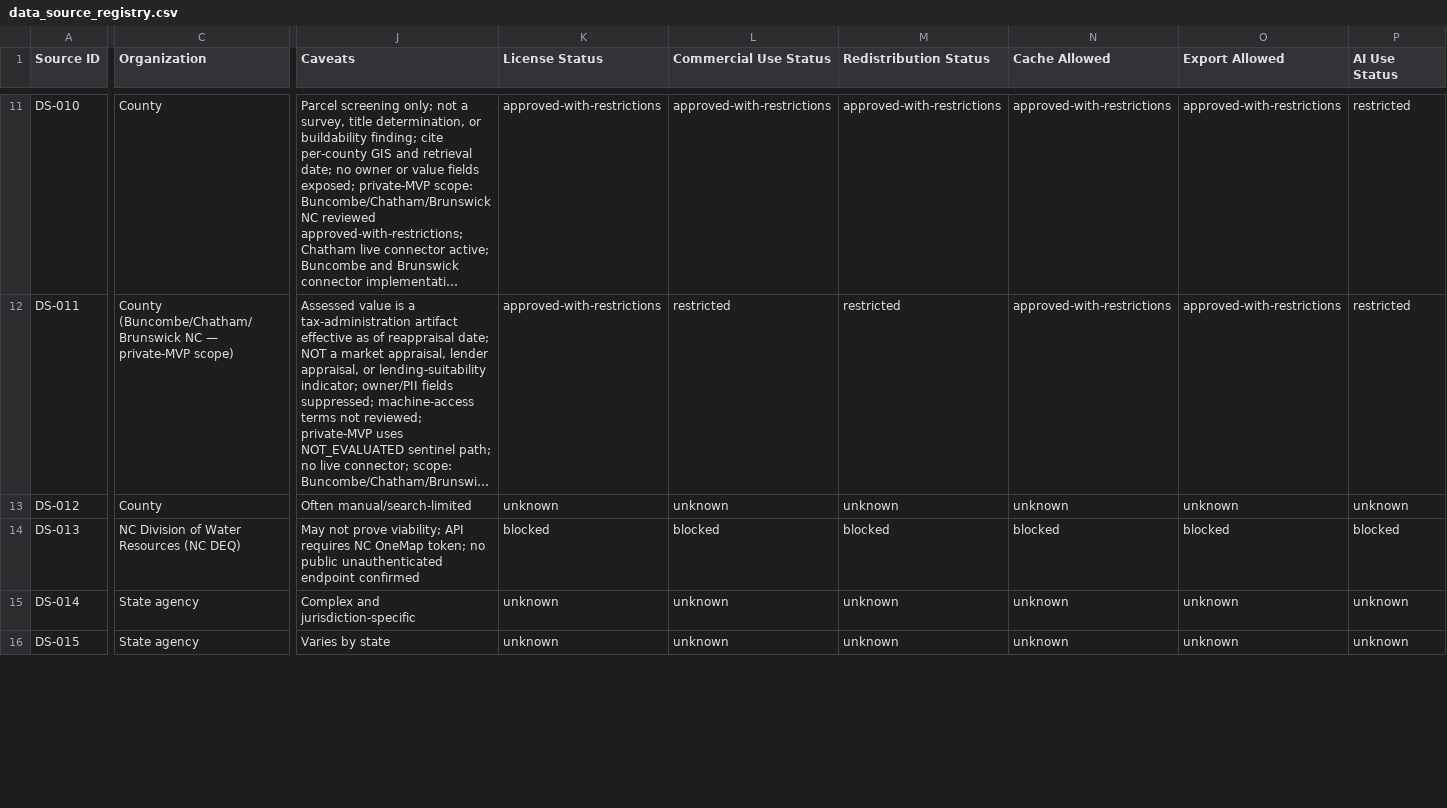
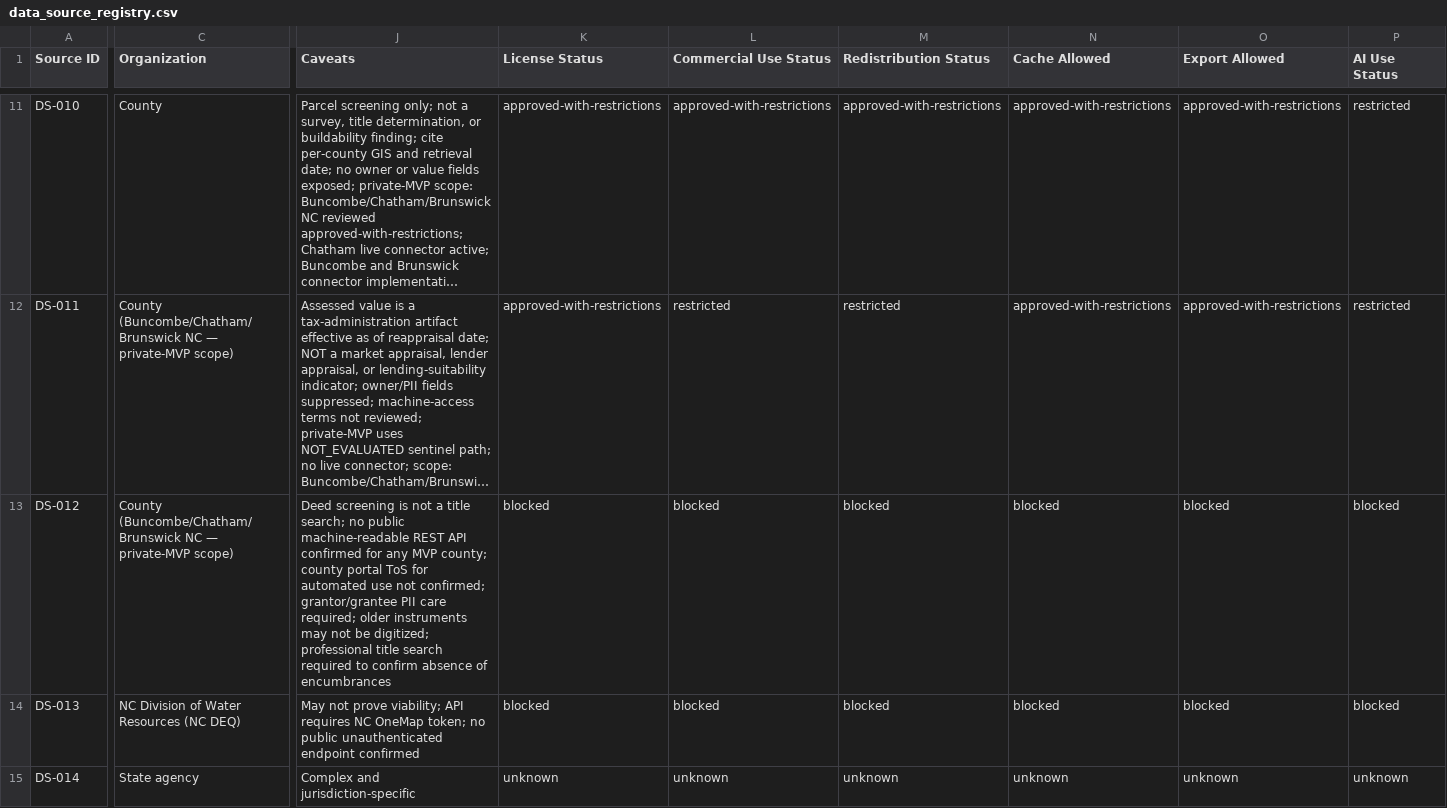
Before and after one commit to benjmcd/land-dd, a CSV file: registers/data_source_registry.csv, drawn as a sheet; only a part is shown, gaps mark what is left out; the shorter side is filled out with more unchanged rows; long unchanged cells end in …; the diff covers the shown part only; the diff names each change by its address in the sheet, - before the commit and + after, or states it on an @@ line.

Commit message:
DS-012 county recorder source review: blocked (no public REST API for NC deed portals)

```diff
--- a/registers/data_source_registry.csv
+++ b/registers/data_source_registry.csv
-C13 (Organization): County
+C13 (Organization): County (Buncombe/Chatham/Brunswick NC — private-MVP scope)
-J13 (Caveats): Often manual/search-limited
+J13 (Caveats): Deed screening is not a title search; no public machine-readable REST API confirmed for any MVP county; county portal ToS for automated use not confirmed; grantor/grantee PII care required; older instruments may not be digitized; professional title search required to confirm absence of encumbrances
-K13 (License Status): unknown
+K13 (License Status): blocked
-L13 (Commercial Use Status): unknown
+L13 (Commercial Use Status): blocked
-M13 (Redistribution Status): unknown
+M13 (Redistribution Status): blocked
-N13 (Cache Allowed): unknown
+N13 (Cache Allowed): blocked
-O13 (Export Allowed): unknown
+O13 (Export Allowed): blocked
-P13 (AI Use Status): unknown
+P13 (AI Use Status): blocked
```
Also changed, not shown: 5 edited cells elsewhere in this file, 1 other file.
